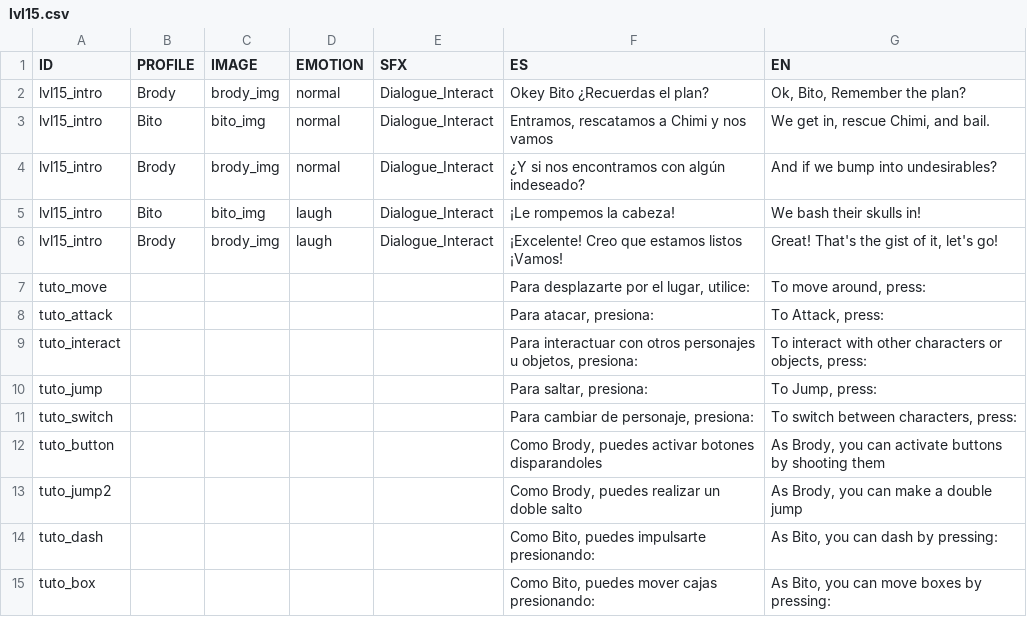
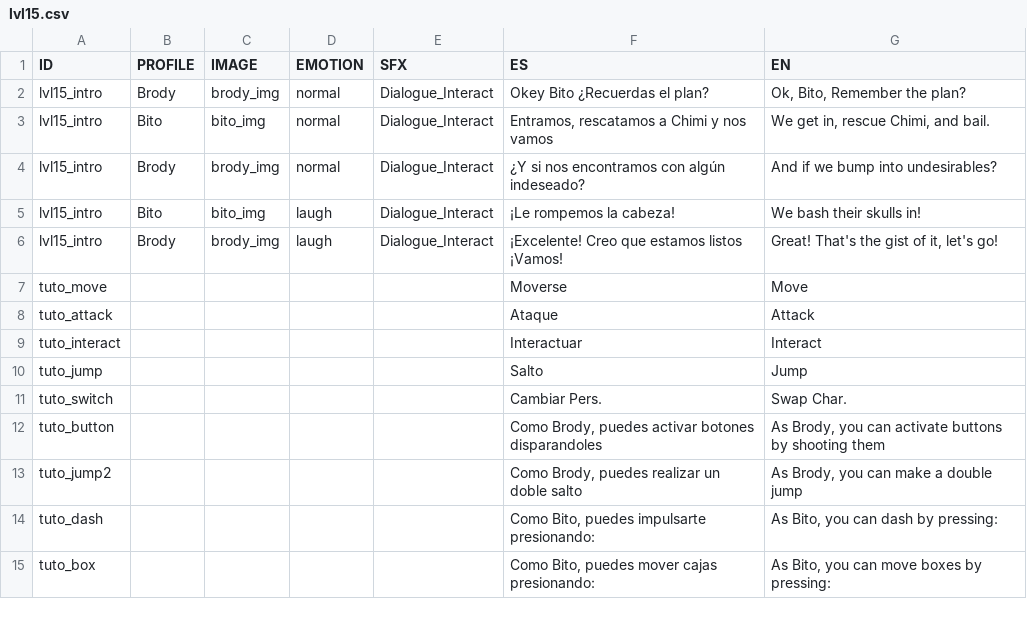
Before and after one commit to AcunaTomas/Space-Opera, a CSV file: Assets/Resources/Text/lvl15.csv, drawn as a sheet.

```diff
--- a/Assets/Resources/Text/lvl15.csv
+++ b/Assets/Resources/Text/lvl15.csv
@@ -6,7 +6,7 @@ lvl15_intro;Bito;bito_img;laugh;Dialogue_Interact;¡Le rompemos la cabeza!;We ba
 lvl15_intro;Brody;brody_img;laugh;Dialogue_Interact;¡Excelente! Creo que estamos listos ¡Vamos!;Great! That's the gist of it, let's go!
-tuto_move;;;;;Para desplazarte por el lugar, utilice:;To move around, press:
-tuto_attack;;;;;Para atacar, presiona:;To Attack, press:
-tuto_interact;;;;;Para interactuar con otros personajes u objetos, presiona:;To interact with other characters or objects, press:
-tuto_jump;;;;;Para saltar, presiona:;To Jump, press:
-tuto_switch;;;;;Para cambiar de personaje, presiona:;To switch between characters, press:
+tuto_move;;;;;Moverse;Move
+tuto_attack;;;;;Ataque;Attack
+tuto_interact;;;;;Interactuar;Interact
+tuto_jump;;;;;Salto;Jump
+tuto_switch;;;;;Cambiar Pers.;Swap Char.
 tuto_button;;;;;Como Brody, puedes activar botones disparandoles;As Brody, you can activate buttons by shooting them
```
Also changed, not shown: 3 other files.
